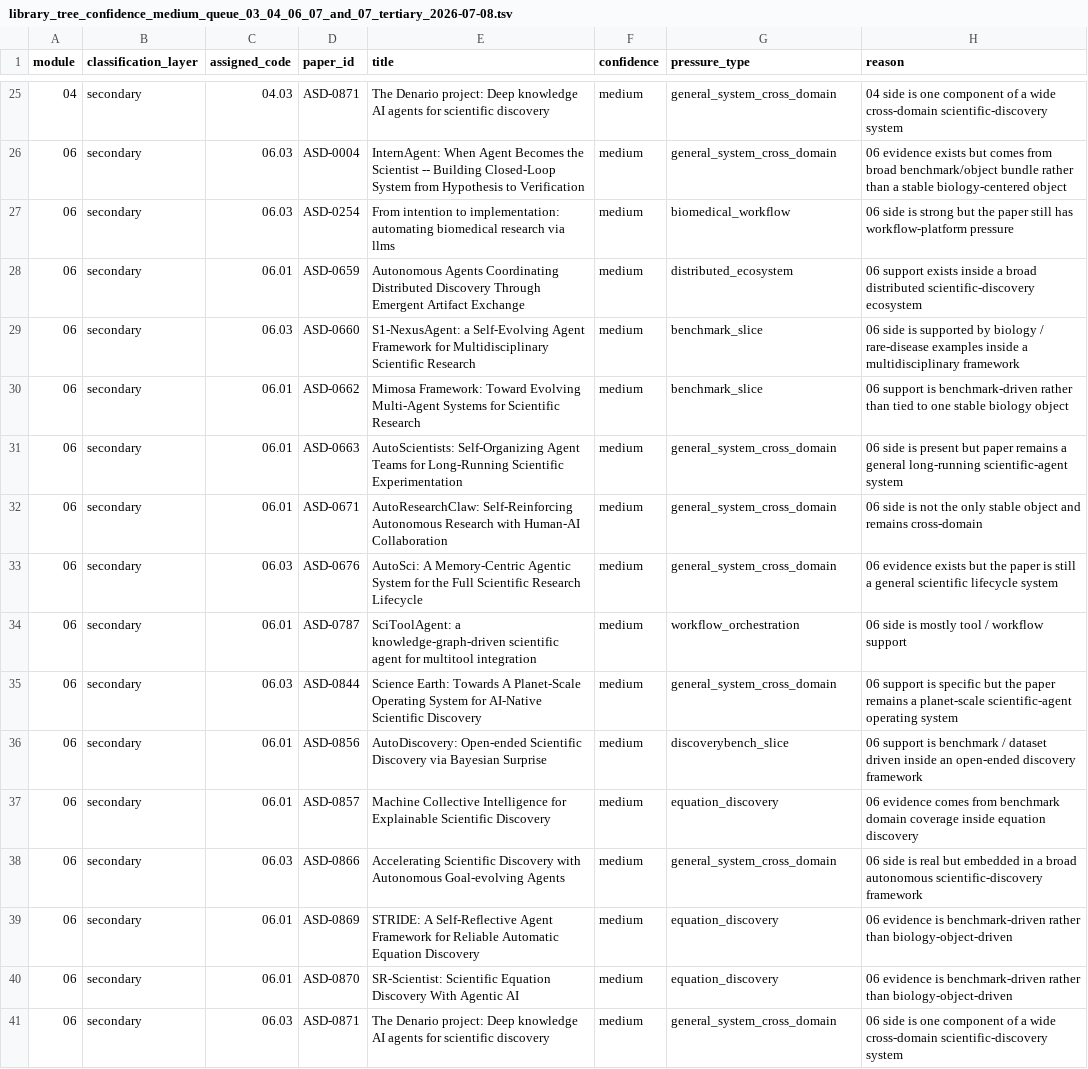
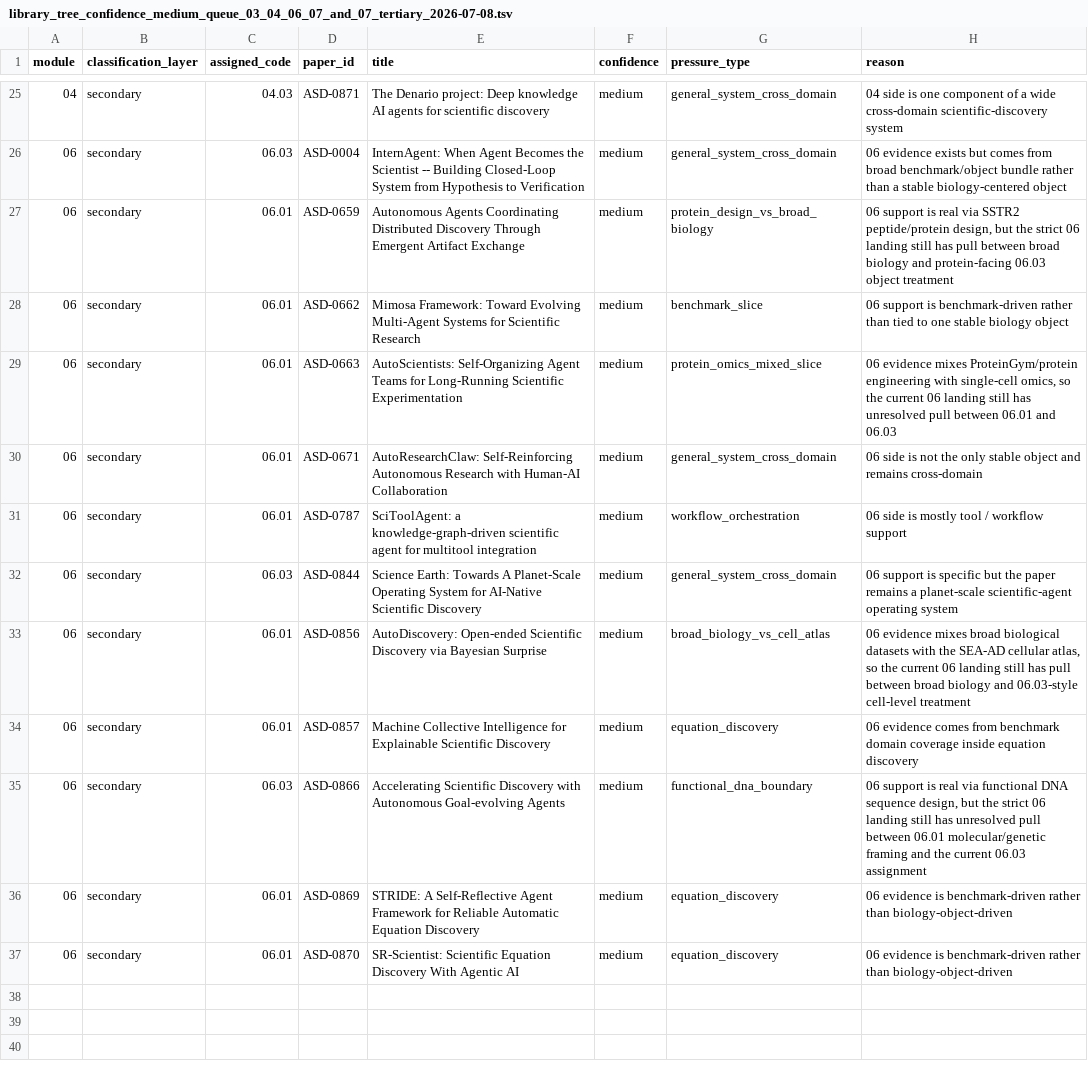
Before and after one commit to PoorOtterBob/Autonomous-Scientific-Discovery, a TSV file: Autonomous Scientific Discovery/Coverage_Check/library_tree_confidence_medium_queue_03_04_06_07_and_07_tertiary_2026-07-08.tsv, drawn as a sheet; only a part is shown, gaps mark what is left out.

Commit message:
Reaudit 06 07 secondary boundaries

```diff
--- a/Autonomous Scientific Discovery/Coverage_Check/library_tree_confidence_medium_queue_03_04_06_07_and_07_tertiary_2026-07-08.tsv
+++ b/Autonomous Scientific Discovery/Coverage_Check/library_tree_confidence_medium_queue_03_04_06_07_and_07_tertiary_2026-07-08.tsv
@@ -26,16 +26,12 @@ module	classification_layer	assigned_code	paper_id	title	confidence	pressure_typ
 06	secondary	06.03	ASD-0004	InternAgent: When Agent Becomes the Scientist -- Building Closed-Loop System from Hypothesis to Verification	medium	general_system_cross_domain	06 evidence exists but comes from broad benchmark/object bundle rather than a stable biology-centered object
-06	secondary	06.03	ASD-0254	From intention to implementation: automating biomedical research via llms	medium	biomedical_workflow	06 side is strong but the paper still has workflow-platform pressure
-06	secondary	06.01	ASD-0659	Autonomous Agents Coordinating Distributed Discovery Through Emergent Artifact Exchange	medium	distributed_ecosystem	06 support exists inside a broad distributed scientific-discovery ecosystem
-06	secondary	06.03	ASD-0660	S1-NexusAgent: a Self-Evolving Agent Framework for Multidisciplinary Scientific Research	medium	benchmark_slice	06 side is supported by biology / rare-disease examples inside a multidisciplinary framework
+06	secondary	06.01	ASD-0659	Autonomous Agents Coordinating Distributed Discovery Through Emergent Artifact Exchange	medium	protein_design_vs_broad_biology	06 support is real via SSTR2 peptide/protein design, but the strict 06 landing still has pull between broad biology and protein-facing 06.03 object treatment
 06	secondary	06.01	ASD-0662	Mimosa Framework: Toward Evolving Multi-Agent Systems for Scientific Research	medium	benchmark_slice	06 support is benchmark-driven rather than tied to one stable biology object
-06	secondary	06.01	ASD-0663	AutoScientists: Self-Organizing Agent Teams for Long-Running Scientific Experimentation	medium	general_system_cross_domain	06 side is present but paper remains a general long-running scientific-agent system
+06	secondary	06.01	ASD-0663	AutoScientists: Self-Organizing Agent Teams for Long-Running Scientific Experimentation	medium	protein_omics_mixed_slice	06 evidence mixes ProteinGym/protein engineering with single-cell omics, so the current 06 landing still has unresolved pull between 06.01 and 06.03
 06	secondary	06.01	ASD-0671	AutoResearchClaw: Self-Reinforcing Autonomous Research with Human-AI Collaboration	medium	general_system_cross_domain	06 side is not the only stable object and remains cross-domain
-06	secondary	06.03	ASD-0676	AutoSci: A Memory-Centric Agentic System for the Full Scientific Research Lifecycle	medium	general_system_cross_domain	06 evidence exists but the paper is still a general scientific lifecycle system
 06	secondary	06.01	ASD-0787	SciToolAgent: a knowledge-graph-driven scientific agent for multitool integration	medium	workflow_orchestration	06 side is mostly tool / workflow support
 06	secondary	06.03	ASD-0844	Science Earth: Towards A Planet-Scale Operating System for AI-Native Scientific Discovery	medium	general_system_cross_domain	06 support is specific but the paper remains a planet-scale scientific-agent operating system
-06	secondary	06.01	ASD-0856	AutoDiscovery: Open-ended Scientific Discovery via Bayesian Surprise	medium	discoverybench_slice	06 support is benchmark / dataset driven inside an open-ended discovery framework
+06	secondary	06.01	ASD-0856	AutoDiscovery: Open-ended Scientific Discovery via Bayesian Surprise	medium	broad_biology_vs_cell_atlas	06 evidence mixes broad biological datasets with the SEA-AD cellular atlas, so the current 06 landing still has pull between broad biology and 06.03-style cell-level treatment
 06	secondary	06.01	ASD-0857	Machine Collective Intelligence for Explainable Scientific Discovery	medium	equation_discovery	06 evidence comes from benchmark domain coverage inside equation discovery
-06	secondary	06.03	ASD-0866	Accelerating Scientific Discovery with Autonomous Goal-evolving Agents	medium	general_system_cross_domain	06 side is real but embedded in a broad autonomous scientific-discovery framework
+06	secondary	06.03	ASD-0866	Accelerating Scientific Discovery with Autonomous Goal-evolving Agents	medium	functional_dna_boundary	06 support is real via functional DNA sequence design, but the strict 06 landing still has unresolved pull between 06.01 molecular/genetic framing and the current 06.03 assignment
 06	secondary	06.01	ASD-0869	STRIDE: A Self-Reflective Agent Framework for Reliable Automatic Equation Discovery	medium	equation_discovery	06 evidence is benchmark-driven rather than biology-object-driven
 06	secondary	06.01	ASD-0870	SR-Scientist: Scientific Equation Discovery With Agentic AI	medium	equation_discovery	06 evidence is benchmark-driven rather than biology-object-driven
-06	secondary	06.03	ASD-0871	The Denario project: Deep knowledge AI agents for scientific discovery	medium	general_system_cross_domain	06 side is one component of a wide cross-domain scientific-discovery system
```
Also changed, not shown: 1 other file.
